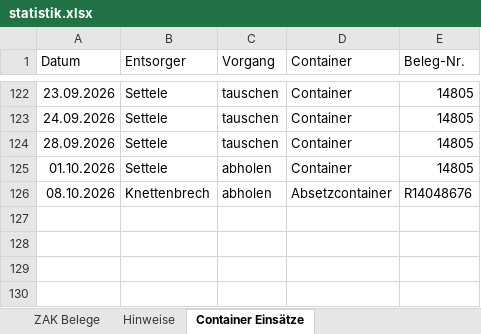
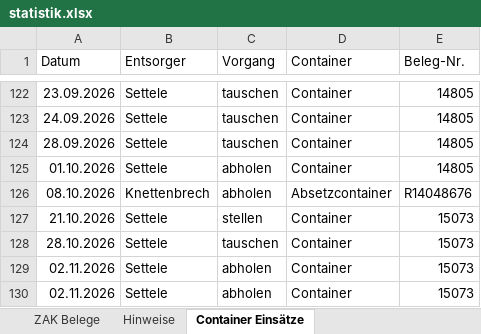
Before and after one commit to sebastiandegidio-sudo/Plw_enigma, an Excel workbook: statistik-video/daten/statistik.xlsx, sheet Container Einsätze, drawn as a sheet; only a part is shown, gaps mark what is left out; values as stored, in another font and other column widths than the file's, no borders; charts and pictures not drawn; the diff names each change by its address in the sheet, - before the commit and + after, or states it on an @@ line.

```diff
--- a/statistik-video/daten/statistik.xlsx (sheet Container Einsätze)
+++ b/statistik-video/daten/statistik.xlsx (sheet Container Einsätze)
+row 127: 21.10.2026 | Settele | stellen | Container | 15073
+row 128: 28.10.2026 | Settele | tauschen | Container | 15073
+row 129: 02.11.2026 | Settele | abholen | Container | 15073
+row 130: 02.11.2026 | Settele | abholen | Container | 15073
```
Also changed, not shown: sheet Einzelposten Entsorgung, sheet Übersicht, sheet Entsorger x Fraktion, sheet Monat x Fraktion, sheet Verwertung, sheet Monat x Entsorger, 3 more sheets, other sheet tabs, formulas that keep their value, charts or pictures, 10 other files.
